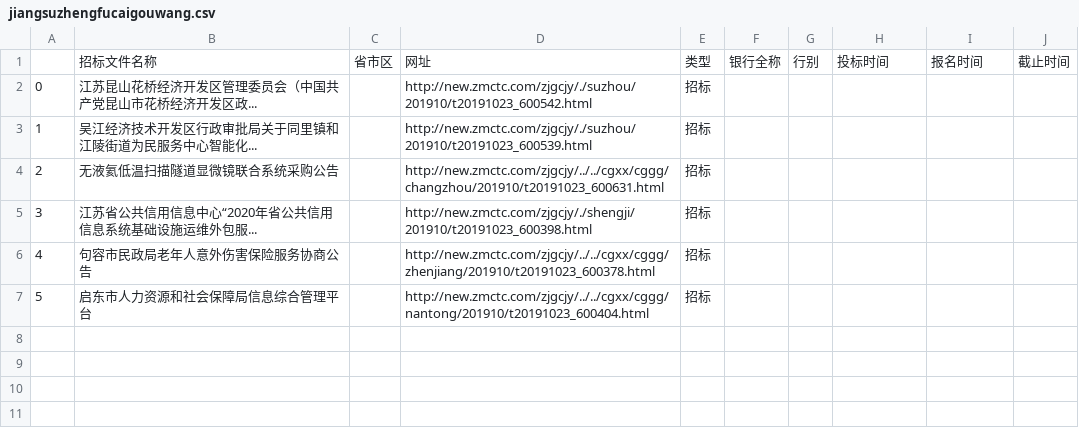
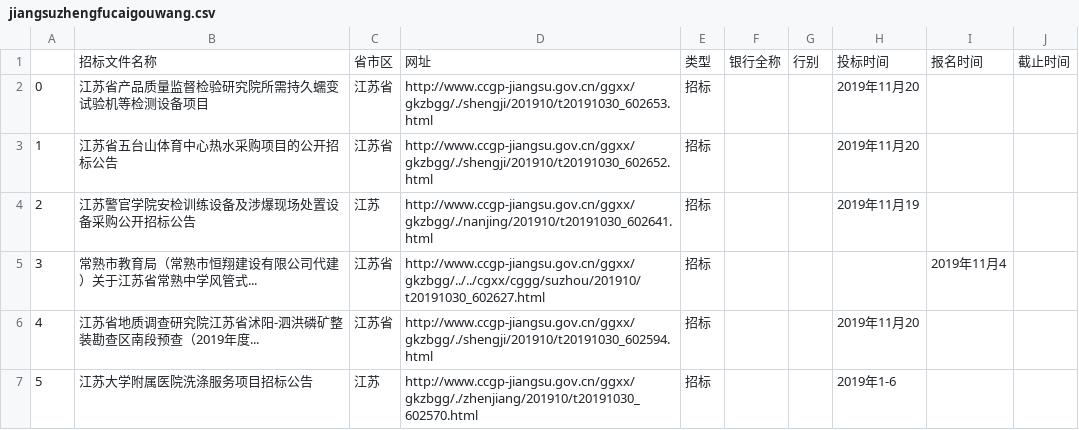
Before and after one commit to Natz-ft/nk_crawler_update_svn, a CSV file: data/jiangsuzhengfucaigouwang.csv, drawn as a sheet.

```diff
--- a/data/jiangsuzhengfucaigouwang.csv
+++ b/data/jiangsuzhengfucaigouwang.csv
@@ -1,7 +1,7 @@
 ,招标文件名称,省市区,网址,类型,银行全称,行别,投标时间,报名时间,截止时间
-0,江苏昆山花桥经济开发区管理委员会（中国共产党昆山市花桥经济开发区政...,,http://new.zmctc.com/zjgcjy/./suzhou/201910/t20191023_600542.html,招标,,,,,
-1,吴江经济技术开发区行政审批局关于同里镇和江陵街道为民服务中心智能化...,,http://new.zmctc.com/zjgcjy/./suzhou/201910/t20191023_600539.html,招标,,,,,
-2,无液氦低温扫描隧道显微镜联合系统采购公告,,http://new.zmctc.com/zjgcjy/../../cgxx/cggg/changzhou/201910/t20191023_600631.html,招标,,,,,
-3,江苏省公共信用信息中心“2020年省公共信用信息系统基础设施运维外包服...,,http://new.zmctc.com/zjgcjy/./shengji/201910/t20191023_600398.html,招标,,,,,
-4,句容市民政局老年人意外伤害保险服务协商公告,,http://new.zmctc.com/zjgcjy/../../cgxx/cggg/zhenjiang/201910/t20191023_600378.html,招标,,,,,
-5,启东市人力资源和社会保障局信息综合管理平台,,http://new.zmctc.com/zjgcjy/../../cgxx/cggg/nantong/201910/t20191023_600404.html,招标,,,,,
+0,江苏省产品质量监督检验研究院所需持久蠕变试验机等检测设备项目,江苏省,http://www.ccgp-jiangsu.gov.cn/ggxx/gkzbgg/./shengji/201910/t20191030_602653.html,招标,,,2019年11月20,,
+1,江苏省五台山体育中心热水采购项目的公开招标公告,江苏省,http://www.ccgp-jiangsu.gov.cn/ggxx/gkzbgg/./shengji/201910/t20191030_602652.html,招标,,,2019年11月20,,
+2,江苏警官学院安检训练设备及涉爆现场处置设备采购公开招标公告,江苏,http://www.ccgp-jiangsu.gov.cn/ggxx/gkzbgg/./nanjing/201910/t20191030_602641.html,招标,,,2019年11月19,,
+3,常熟市教育局（常熟市恒翔建设有限公司代建）关于江苏省常熟中学风管式...,江苏省,http://www.ccgp-jiangsu.gov.cn/ggxx/gkzbgg/../../cgxx/cggg/suzhou/201910/t20191030_602627.html,招标,,,,2019年11月4,
+4,江苏省地质调查研究院江苏省沭阳-泗洪磷矿整装勘查区南段预查（2019年度...,江苏省,http://www.ccgp-jiangsu.gov.cn/ggxx/gkzbgg/./shengji/201910/t20191030_602594.html,招标,,,2019年11月20,,
+5,江苏大学附属医院洗涤服务项目招标公告,江苏,http://www.ccgp-jiangsu.gov.cn/ggxx/gkzbgg/./zhenjiang/201910/t20191030_602570.html,招标,,,2019年1-6,,
```
Also changed, not shown: data/zhejiangshenggonggongziyuanjiaoyiwang.csv, 10 other files.
